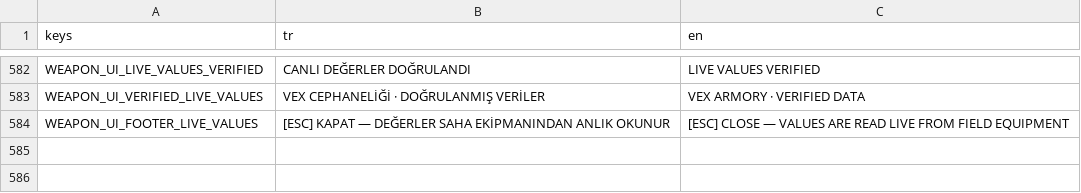
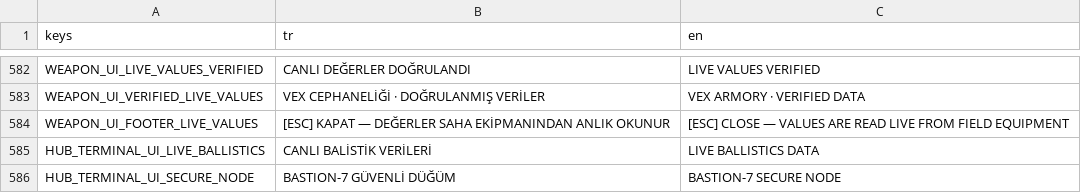
Before and after one commit to SerkanAydin06/VEX, a CSV file: translations/vex.csv, drawn as a sheet; only a part is shown, gaps mark what is left out; the diff names each change by its address in the sheet, - before the commit and + after, or states it on an @@ line.

Commit message:
i18n: localize physical terminal subtitles in Turkish and English

```diff
--- a/translations/vex.csv
+++ b/translations/vex.csv
+row 585: HUB_TERMINAL_UI_LIVE_BALLISTICS | CANLI BALİSTİK VERİLERİ | LIVE BALLISTICS DATA
+row 586: HUB_TERMINAL_UI_SECURE_NODE | BASTION-7 GÜVENLİ DÜĞÜM | BASTION-7 SECURE NODE
```
